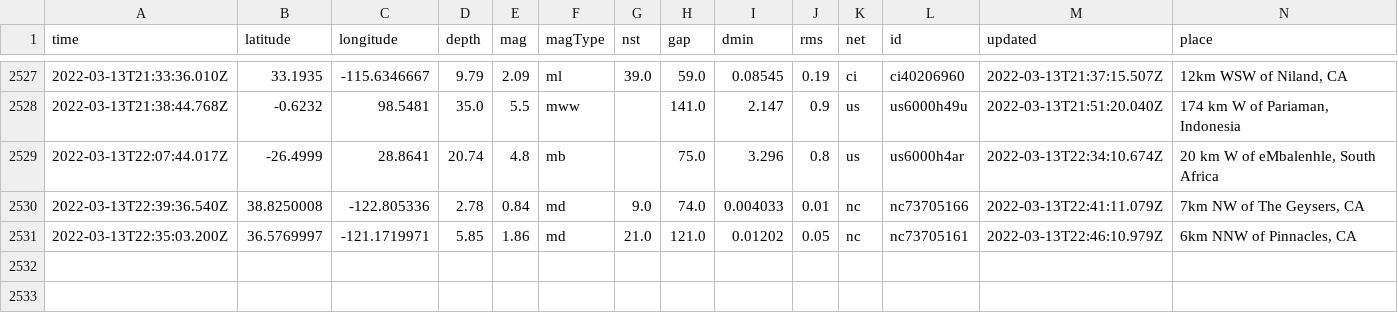
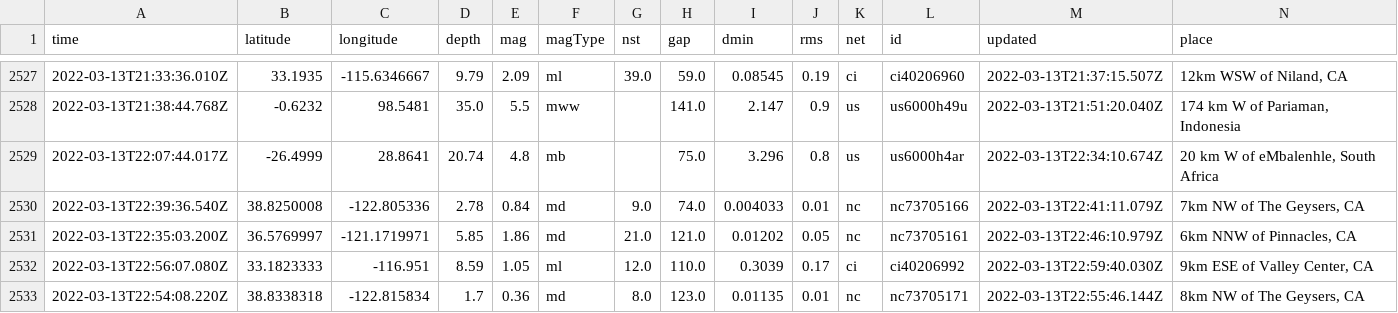
Before and after one commit to lambrechts/nicar2022-github-actions, a CSV file: usgs_main.csv, drawn as a sheet; only a part is shown, gaps mark what is left out; rows hold the shown columns only; the diff names each change by its address in the sheet, - before the commit and + after, or states it on an @@ line.

```diff
--- a/usgs_main.csv
+++ b/usgs_main.csv
+row 2532: 2022-03-13T22:56:07.080Z | 33.1823333 | -116.951 | 8.59 | 1.05 | ml | 12.0 | 110.0 | 0.3039 | 0.17 | ci | ci40206992 | 2022-03-13T22:59:40.030Z | 9km ESE of Valley Center, CA
+row 2533: 2022-03-13T22:54:08.220Z | 38.8338318 | -122.815834 | 1.7 | 0.36 | md | 8.0 | 123.0 | 0.01135 | 0.01 | nc | nc73705171 | 2022-03-13T22:55:46.144Z | 8km NW of The Geysers, CA
```
Also changed, not shown: usgs_current.csv.
